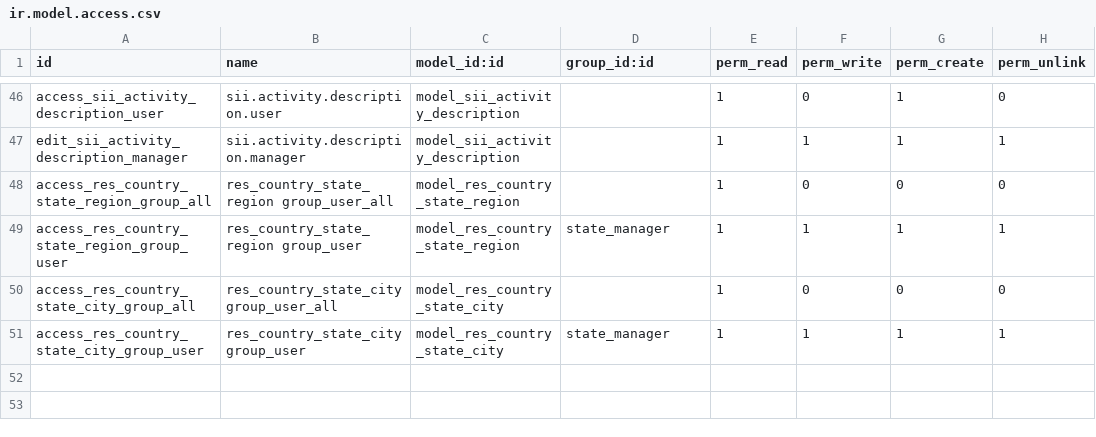
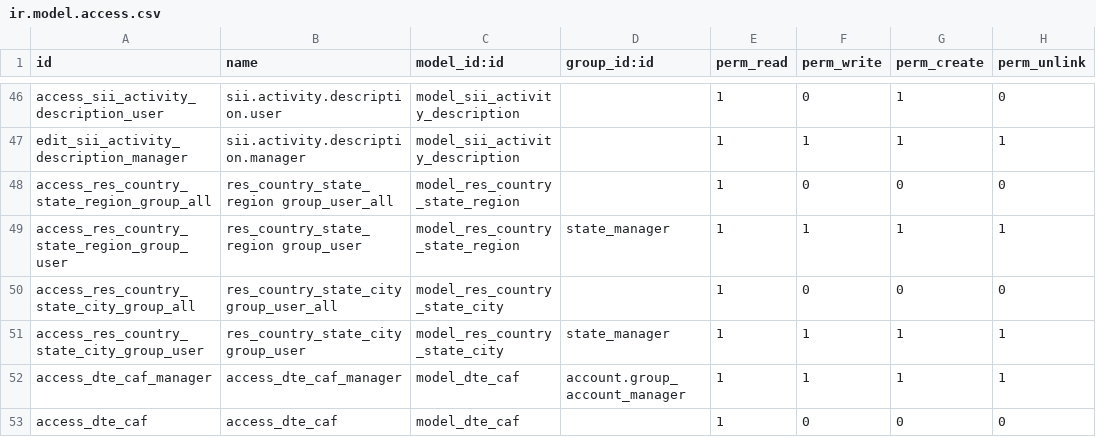
Before and after one commit to dansanti/l10n_cl_fe, a CSV file: security/ir.model.access.csv, drawn as a sheet; only a part is shown, gaps mark what is left out; the diff names each change by its address in the sheet, - before the commit and + after, or states it on an @@ line.

```diff
--- a/security/ir.model.access.csv
+++ b/security/ir.model.access.csv
+row 52: access_dte_caf_manager | access_dte_caf_manager | model_dte_caf | account.group_account_manager | 1 | 1 | 1 | 1
+row 53: access_dte_caf | access_dte_caf | model_dte_caf |  | 1 | 0 | 0 | 0
```
Also changed, not shown: 2 other files.
